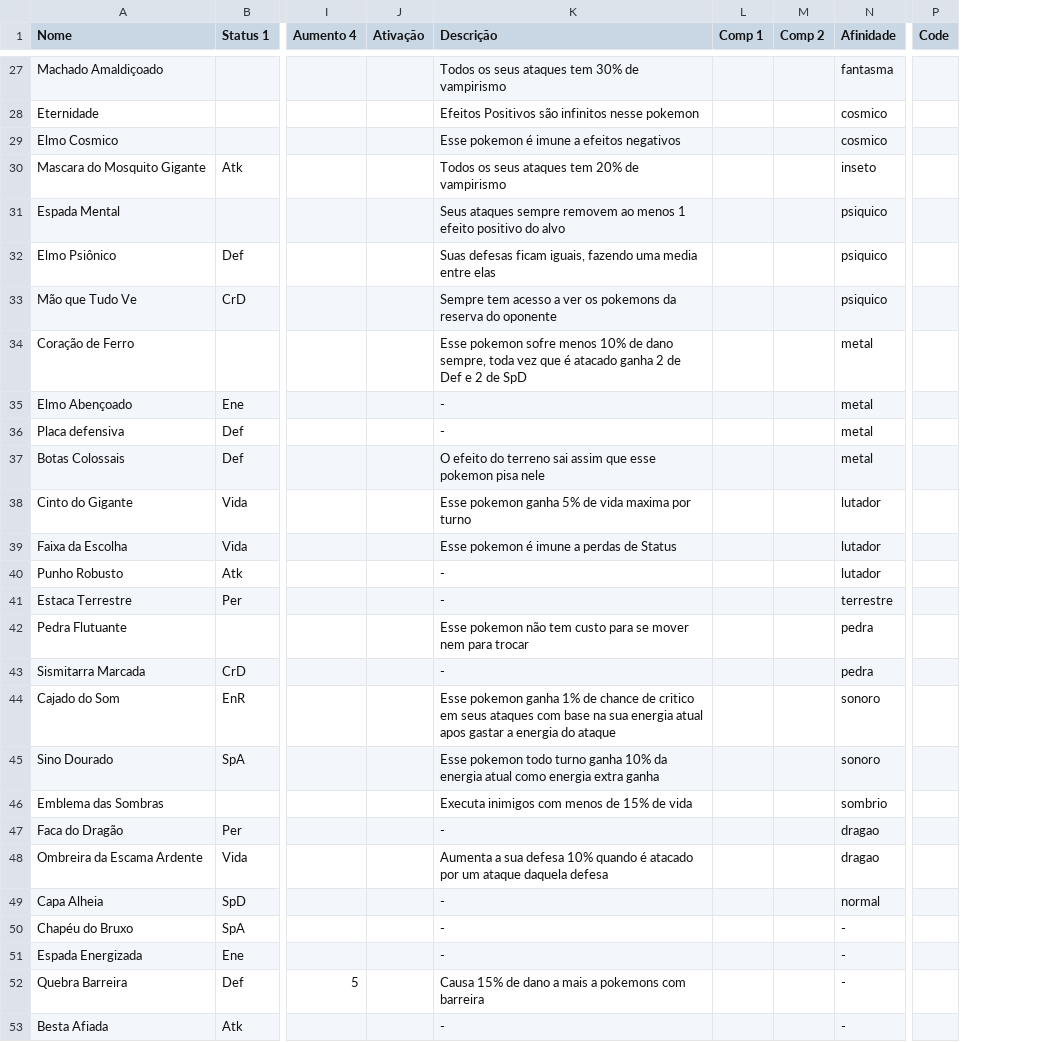
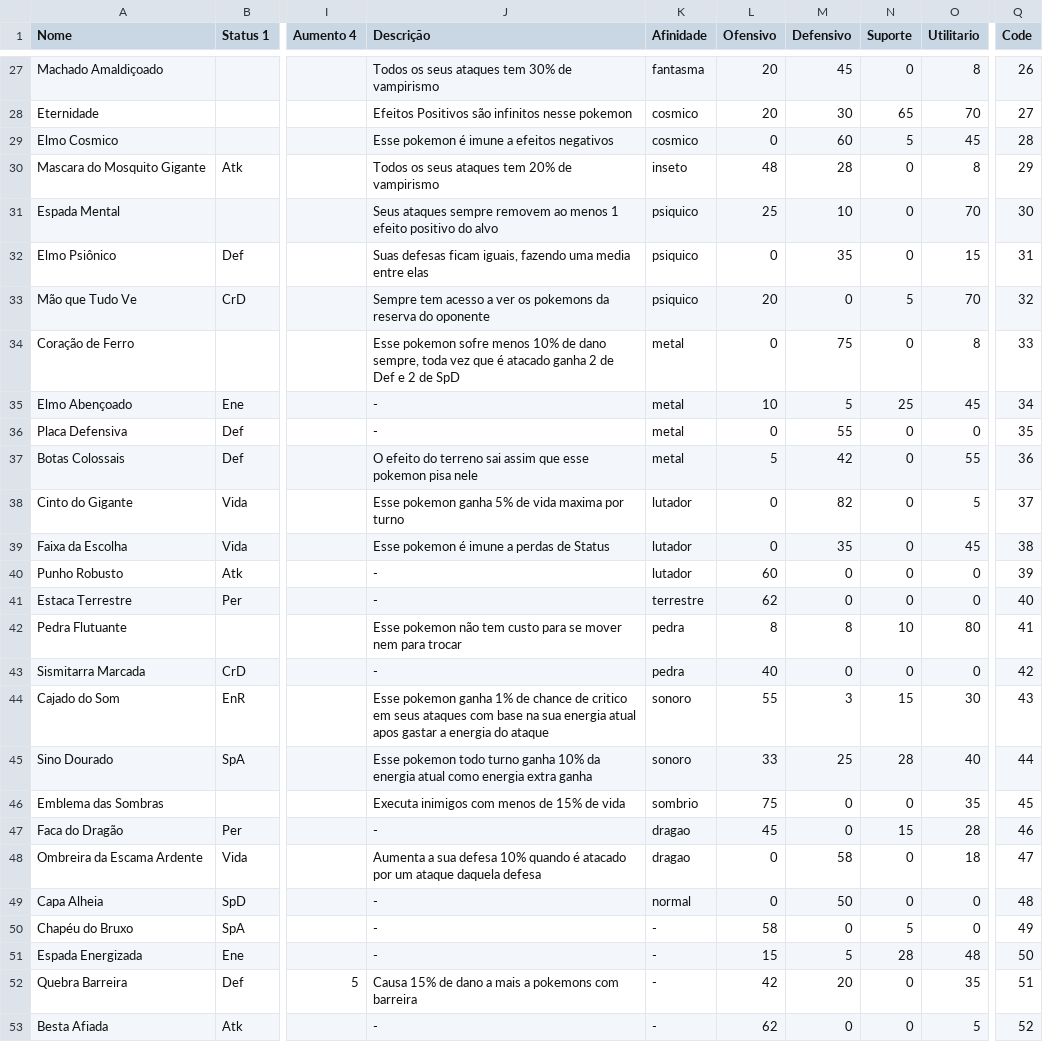
Before and after one commit to Leonn190/Pokemon-Global-Server-Definitivo, a CSV file: Dados/Tabelas/Pokemon Global Server - Equipaveis.csv, drawn as a sheet; only a part is shown, gaps mark what is left out; removed rows and columns are numbered as before the commit, all else as after; the diff covers the shown part only; the diff names each change by its address in the sheet, - before the commit and + after, or states it on an @@ line.

```diff
--- a/Dados/Tabelas/Pokemon Global Server - Equipaveis.csv
+++ b/Dados/Tabelas/Pokemon Global Server - Equipaveis.csv
-column J (Ativação), empty
-column L (Comp 1), empty
-column M (Comp 2), empty
+column L (Ofensivo), rows 27-53: 20 | 20 | 0 | 48 | 25 | 0 | 20 | 0 | 10 | 0 | 5 | 0 | 0 | 60 | 62 | 8 | 40 | 55 | 33 | 75 | 45 | 0 | 0 | 58 | 15 | 42 | 62
+column M (Defensivo), rows 27-53: 45 | 30 | 60 | 28 | 10 | 35 | 0 | 75 | 5 | 55 | 42 | 82 | 35 | 0 | 0 | 8 | 0 | 3 | 25 | 0 | 0 | 58 | 50 | 0 | 5 | 20 | 0
+column N (Suporte), rows 27-53: 0 | 65 | 5 | 0 | 0 | 0 | 5 | 0 | 25 | 0 | 0 | 0 | 0 | 0 | 0 | 10 | 0 | 15 | 28 | 0 | 15 | 0 | 0 | 5 | 28 | 0 | 0
+column O (Utilitario), rows 27-53: 8 | 70 | 45 | 8 | 70 | 15 | 70 | 8 | 45 | 0 | 55 | 5 | 45 | 0 | 0 | 80 | 0 | 30 | 40 | 35 | 28 | 18 | 0 | 0 | 48 | 35 | 5
-Q27 (Code): (empty)
+Q27 (Code): 26
-Q28 (Code): (empty)
+Q28 (Code): 27
-Q29 (Code): (empty)
+Q29 (Code): 28
-Q30 (Code): (empty)
+Q30 (Code): 29
-Q31 (Code): (empty)
+Q31 (Code): 30
-Q32 (Code): (empty)
+Q32 (Code): 31
-Q33 (Code): (empty)
+Q33 (Code): 32
-Q34 (Code): (empty)
+Q34 (Code): 33
-Q35 (Code): (empty)
+Q35 (Code): 34
-A36 (Nome): Placa defensiva
+A36 (Nome): Placa Defensiva
-Q36 (Code): (empty)
+Q36 (Code): 35
-Q37 (Code): (empty)
+Q37 (Code): 36
-Q38 (Code): (empty)
+Q38 (Code): 37
-Q39 (Code): (empty)
+Q39 (Code): 38
-Q40 (Code): (empty)
+Q40 (Code): 39
-Q41 (Code): (empty)
+Q41 (Code): 40
-Q42 (Code): (empty)
+Q42 (Code): 41
-Q43 (Code): (empty)
+Q43 (Code): 42
-Q44 (Code): (empty)
+Q44 (Code): 43
-Q45 (Code): (empty)
+Q45 (Code): 44
-Q46 (Code): (empty)
+Q46 (Code): 45
-Q47 (Code): (empty)
+Q47 (Code): 46
-Q48 (Code): (empty)
+Q48 (Code): 47
-Q49 (Code): (empty)
+Q49 (Code): 48
-Q50 (Code): (empty)
+Q50 (Code): 49
-Q51 (Code): (empty)
+Q51 (Code): 50
-Q52 (Code): (empty)
+Q52 (Code): 51
-Q53 (Code): (empty)
+Q53 (Code): 52
```
Also changed, not shown: 37 edited cells elsewhere in this file, Dados/Tabelas/Pokemon Global Server - Dungeons.csv, 1 other file.
